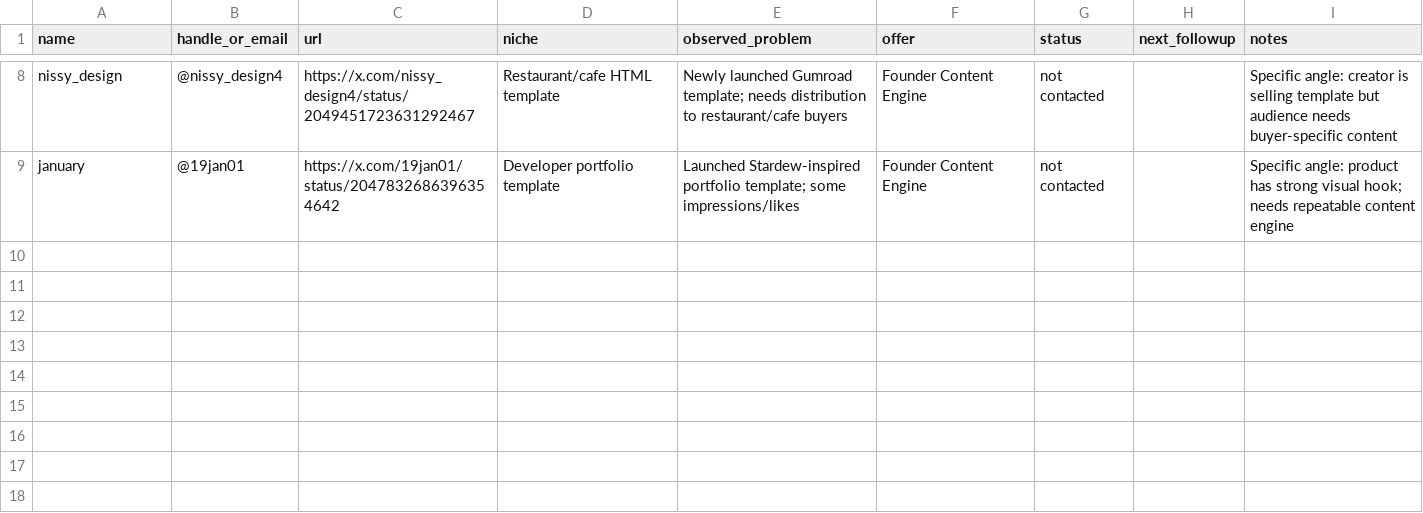
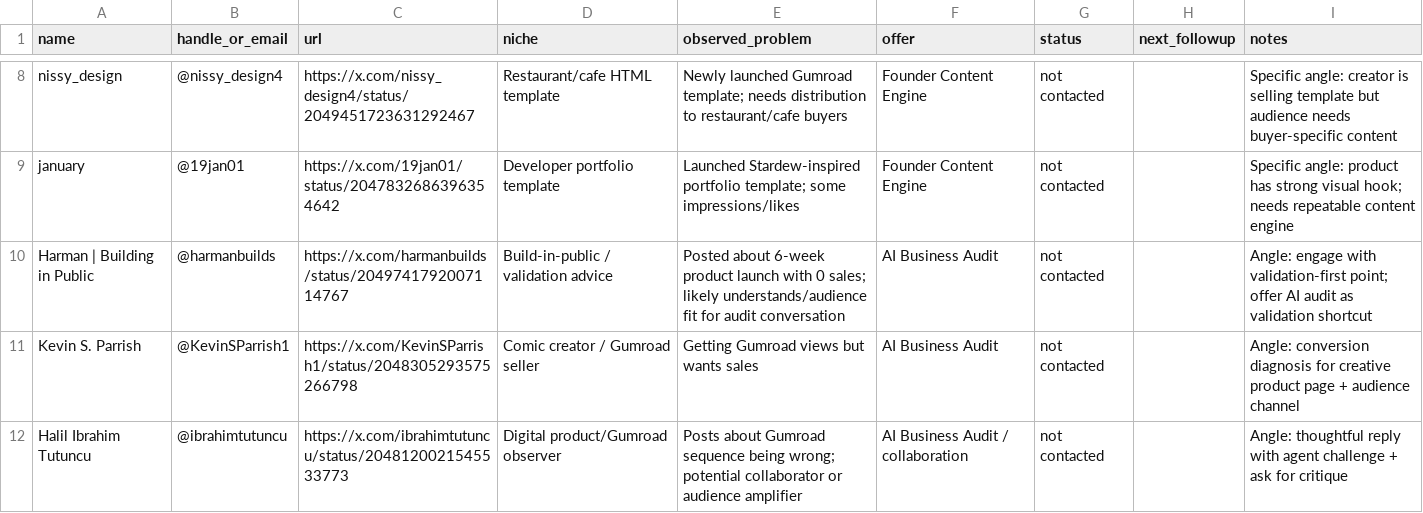
Before and after one commit to LoganChandra/ai-agent-200-to-20k, a CSV file: outreach/prospects.csv, drawn as a sheet; only a part is shown, gaps mark what is left out; the diff names each change by its address in the sheet, - before the commit and + after, or states it on an @@ line.

Commit message:
add more X prospect leads

```diff
--- a/outreach/prospects.csv
+++ b/outreach/prospects.csv
+row 10: Harman | Building in Public | @harmanbuilds | https://x.com/harmanbuilds/status/2049741792007114767 | Build-in-public / validation advice | Posted about 6-week product launch with 0 sales; likely understands/audience fit for audit conversation | AI Business Audit | not contacted |  | Angle: engage with validation-first point; offer AI audit as validation shortcut
+row 11: Kevin S. Parrish | @KevinSParrish1 | https://x.com/KevinSParrish1/status/2048305293575266798 | Comic creator / Gumroad seller | Getting Gumroad views but wants sales | AI Business Audit | not contacted |  | Angle: conversion diagnosis for creative product page + audience channel
+row 12: Halil Ibrahim Tutuncu | @ibrahimtutuncu | https://x.com/ibrahimtutuncu/status/2048120021545533773 | Digital product/Gumroad observer | Posts about Gumroad sequence being wrong; potential collaborator or audience amplifier | AI Business Audit / collaboration | not contacted |  | Angle: thoughtful reply with agent challenge + ask for critique
```
